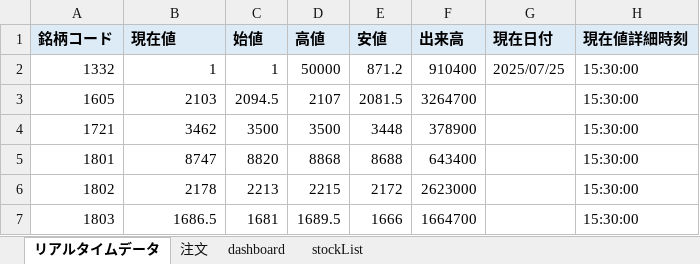
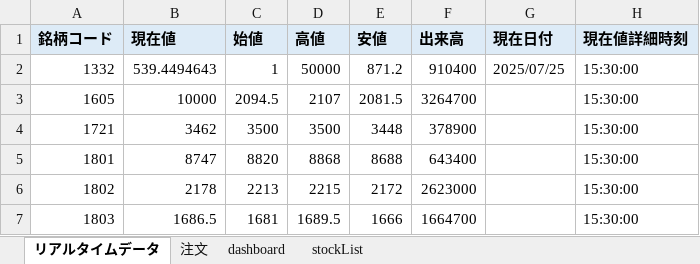
Before and after one commit to stockautoflow/stockautov3, an Excel workbook: external/trading_hub.xlsm, sheet リアルタイムデータ, drawn as a sheet; only a part is shown; values as stored, in another font and other column widths than the file's, no borders; the diff names each change by its address in the sheet, - before the commit and + after, or states it on an @@ line.

```diff
--- a/external/trading_hub.xlsm (sheet リアルタイムデータ)
+++ b/external/trading_hub.xlsm (sheet リアルタイムデータ)
-B2 (現在値): 1
+B2 (現在値): 539.4494643
-B3 (現在値): 2103
+B3 (現在値): 10000
```
Also changed, not shown: sheet dashboard, 10 other files.
